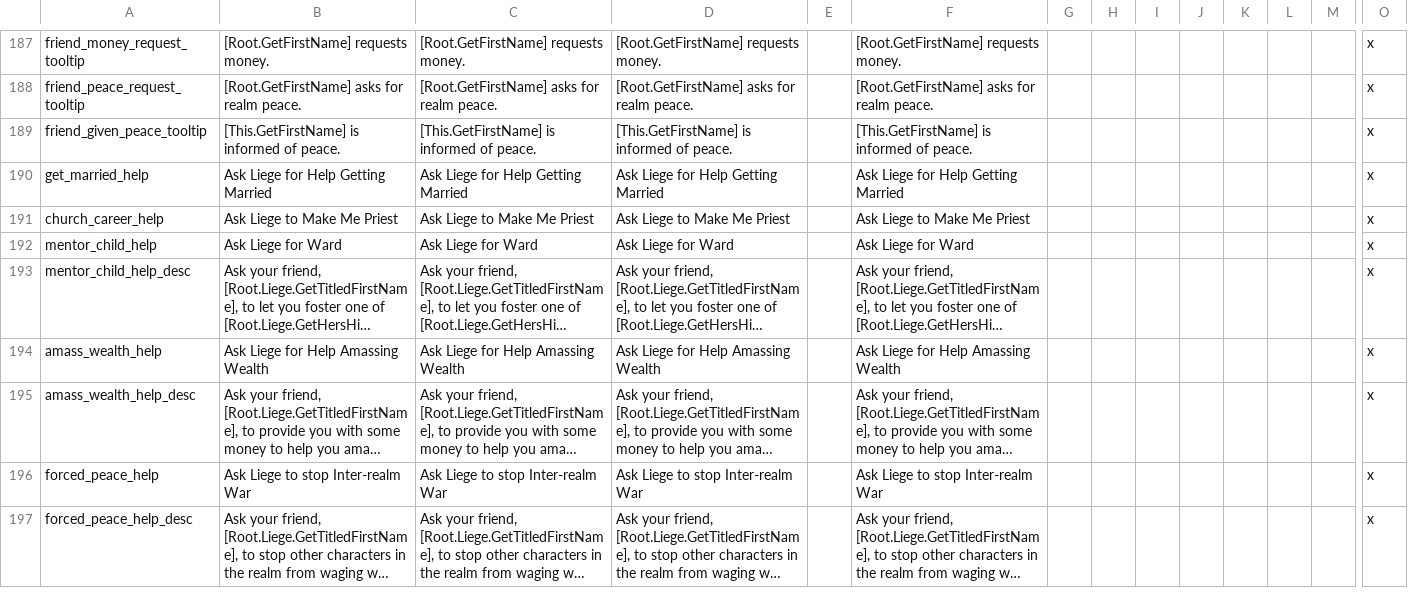
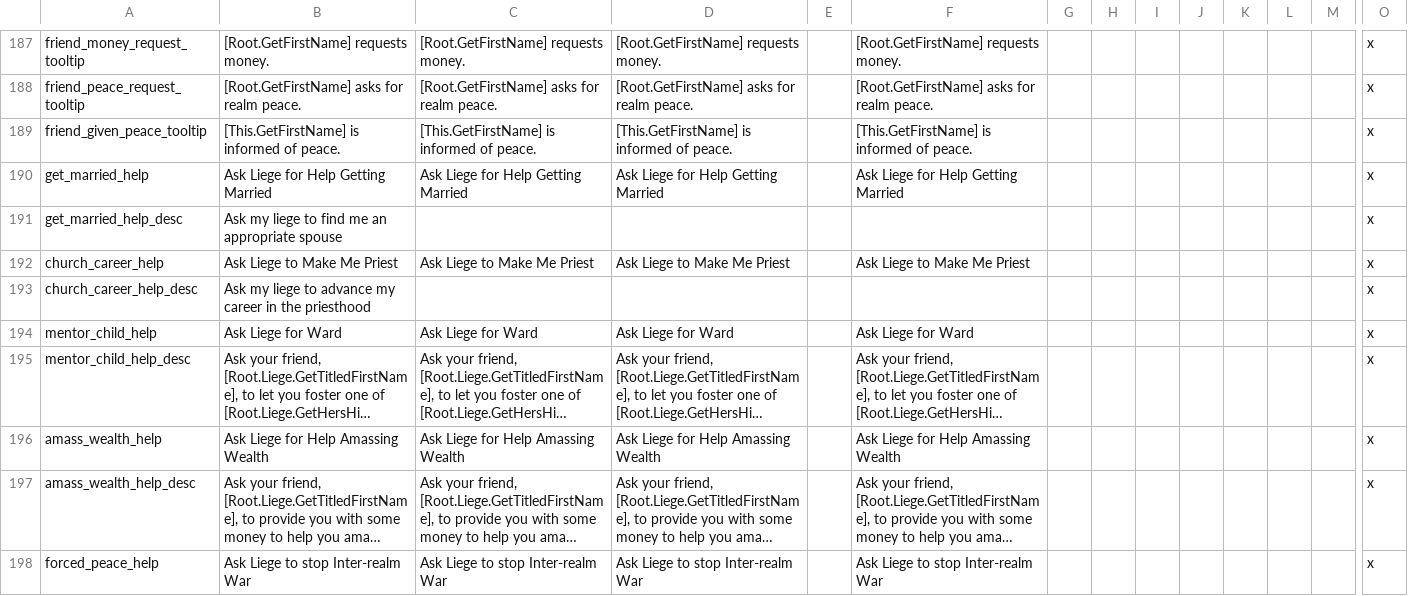
Before and after one commit to preslavb/lux-invicta-repository, a CSV file: localisation/ao_obj_events.csv, drawn as a sheet; only a part is shown, gaps mark what is left out; the shorter side is filled out with more unchanged rows; long unchanged cells end in …; rows hold the shown columns only; the diff names each change by its address in the sheet, - before the commit and + after, or states it on an @@ line.

```diff
--- a/localisation/ao_obj_events.csv
+++ b/localisation/ao_obj_events.csv
+row 191: get_married_help_desc | Ask my liege to find me an appropriate spouse |  |  |  |  |  |  |  |  |  |  |  | x
+row 193: church_career_help_desc | Ask my liege to advance my career in the priesthood |  |  |  |  |  |  |  |  |  |  |  | x
```
Also changed, not shown: localisation/00_misc_localisation_error_fixes.csv, localisation/1_decisions.csv.
